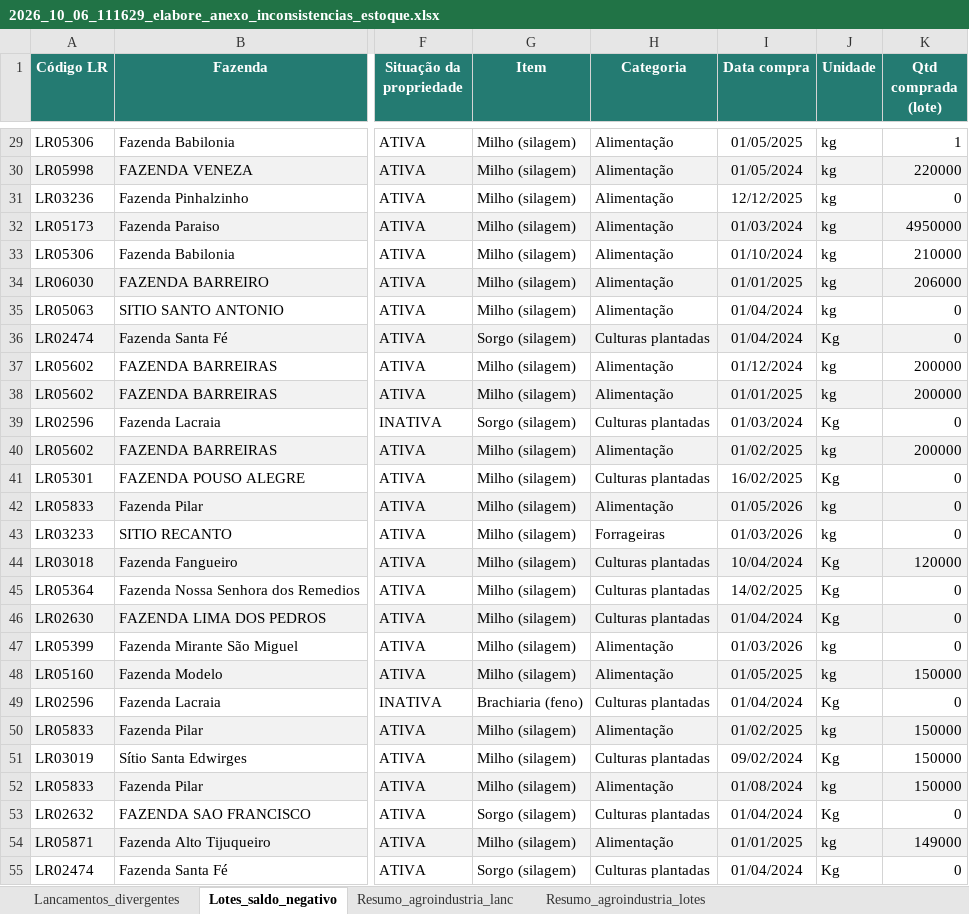
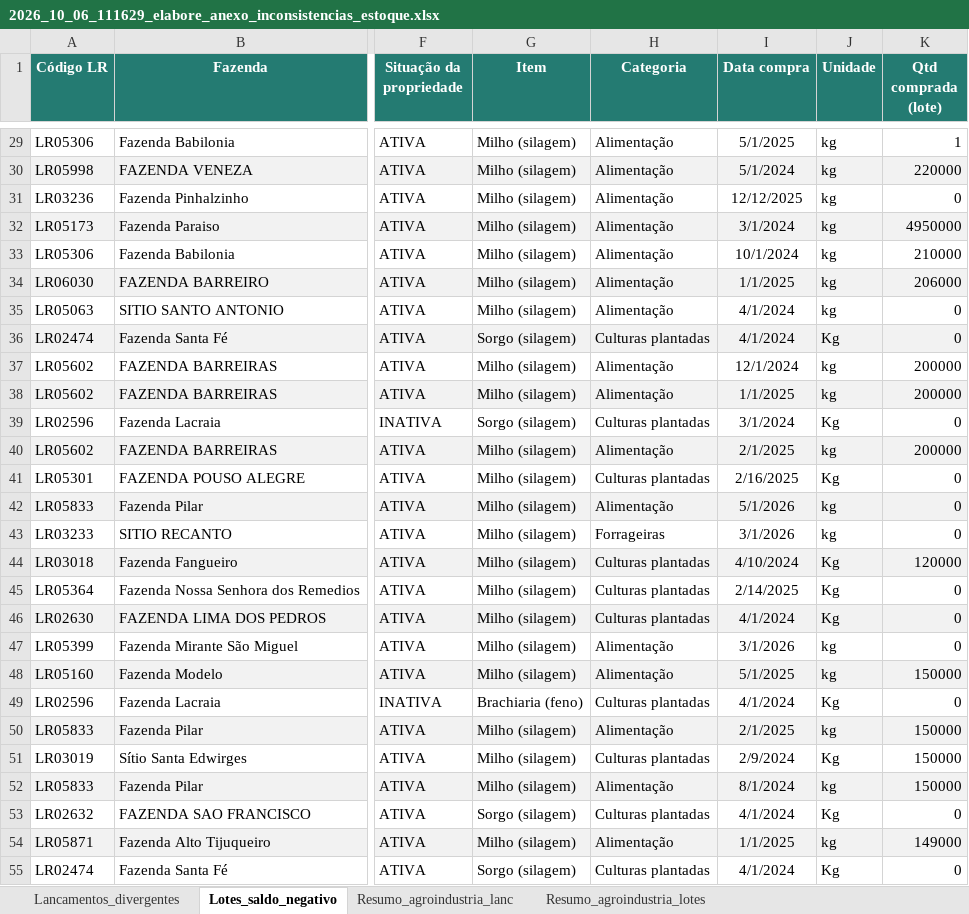
Before and after one commit to noguilhermee/bi-gerencial, an Excel workbook: data/output/inconsistencia/2026_10_06_111629_elabore_anexo_inconsistencias_estoque.xlsx, sheet Lotes_saldo_negativo, drawn as a sheet; only a part is shown, gaps mark what is left out; values as stored, in another font and other column widths than the file's, no borders; the diff covers the shown part only; the diff names each change by its address in the sheet, - before the commit and + after, or states it on an @@ line.

```diff
--- a/data/output/inconsistencia/2026_10_06_111629_elabore_anexo_inconsistencias_estoque.xlsx (sheet Lotes_saldo_negativo)
+++ b/data/output/inconsistencia/2026_10_06_111629_elabore_anexo_inconsistencias_estoque.xlsx (sheet Lotes_saldo_negativo)
-I29 (Data compra): 01/05/2025
+I29 (Data compra): 5/1/2025
-I30 (Data compra): 01/05/2024
+I30 (Data compra): 5/1/2024
-I32 (Data compra): 01/03/2024
+I32 (Data compra): 3/1/2024
-I33 (Data compra): 01/10/2024
+I33 (Data compra): 10/1/2024
-I34 (Data compra): 01/01/2025
+I34 (Data compra): 1/1/2025
-I35:I36 (Data compra): 01/04/2024
+I35:I36 (Data compra): 4/1/2024
-I37 (Data compra): 01/12/2024
+I37 (Data compra): 12/1/2024
-I38 (Data compra): 01/01/2025
+I38 (Data compra): 1/1/2025
-I39 (Data compra): 01/03/2024
+I39 (Data compra): 3/1/2024
-I40 (Data compra): 01/02/2025
+I40 (Data compra): 2/1/2025
-I41 (Data compra): 16/02/2025
+I41 (Data compra): 2/16/2025
-I42 (Data compra): 01/05/2026
+I42 (Data compra): 5/1/2026
-I43 (Data compra): 01/03/2026
+I43 (Data compra): 3/1/2026
-I44 (Data compra): 10/04/2024
+I44 (Data compra): 4/10/2024
-I45 (Data compra): 14/02/2025
+I45 (Data compra): 2/14/2025
-I46 (Data compra): 01/04/2024
+I46 (Data compra): 4/1/2024
-I47 (Data compra): 01/03/2026
+I47 (Data compra): 3/1/2026
-I48 (Data compra): 01/05/2025
+I48 (Data compra): 5/1/2025
-I49 (Data compra): 01/04/2024
+I49 (Data compra): 4/1/2024
-I50 (Data compra): 01/02/2025
+I50 (Data compra): 2/1/2025
-I51 (Data compra): 09/02/2024
+I51 (Data compra): 2/9/2024
-I52 (Data compra): 01/08/2024
+I52 (Data compra): 8/1/2024
-I53 (Data compra): 01/04/2024
+I53 (Data compra): 4/1/2024
-I54 (Data compra): 01/01/2025
+I54 (Data compra): 1/1/2025
-I55 (Data compra): 01/04/2024
+I55 (Data compra): 4/1/2024
```
Also changed, not shown: 536 edited cells elsewhere in this sheet, sheet Lancamentos_divergentes, hidden cells, 5 other files.
